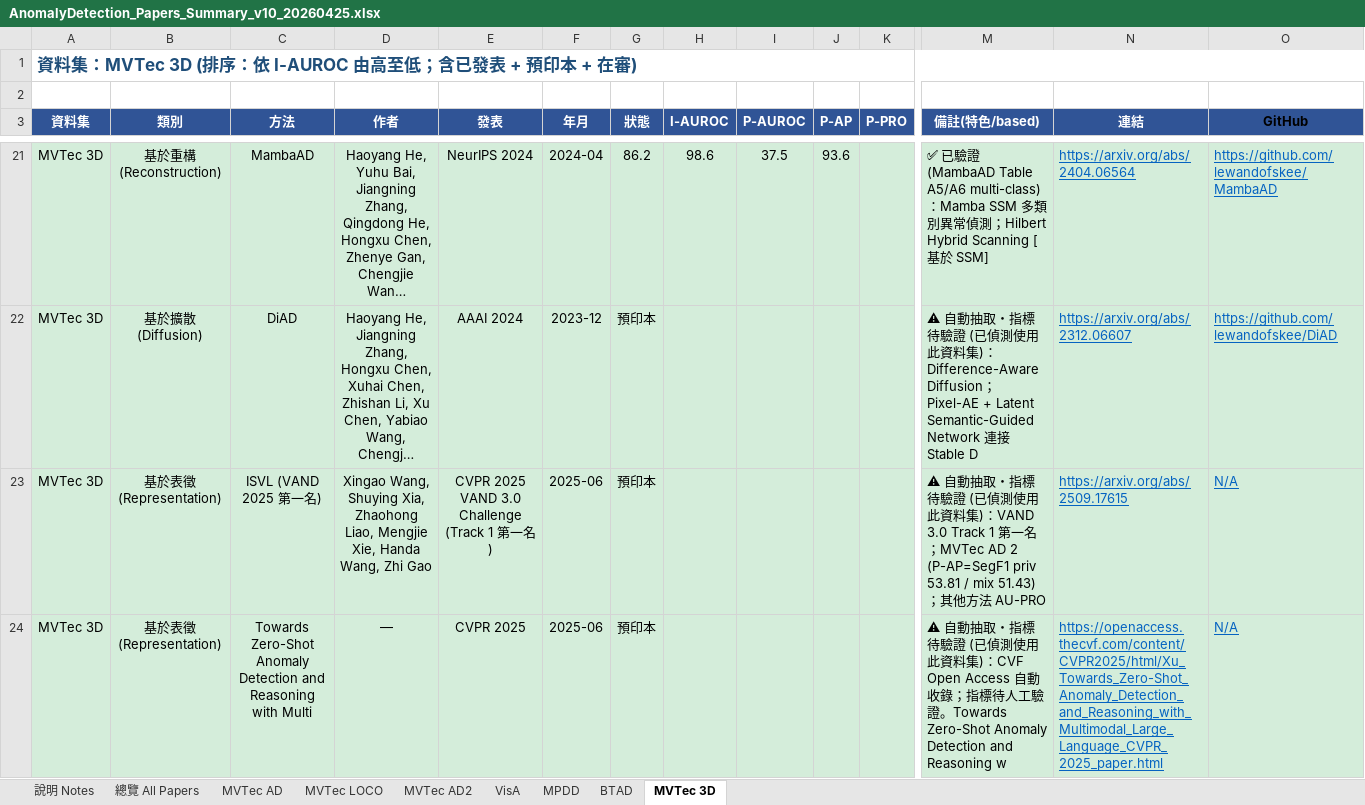
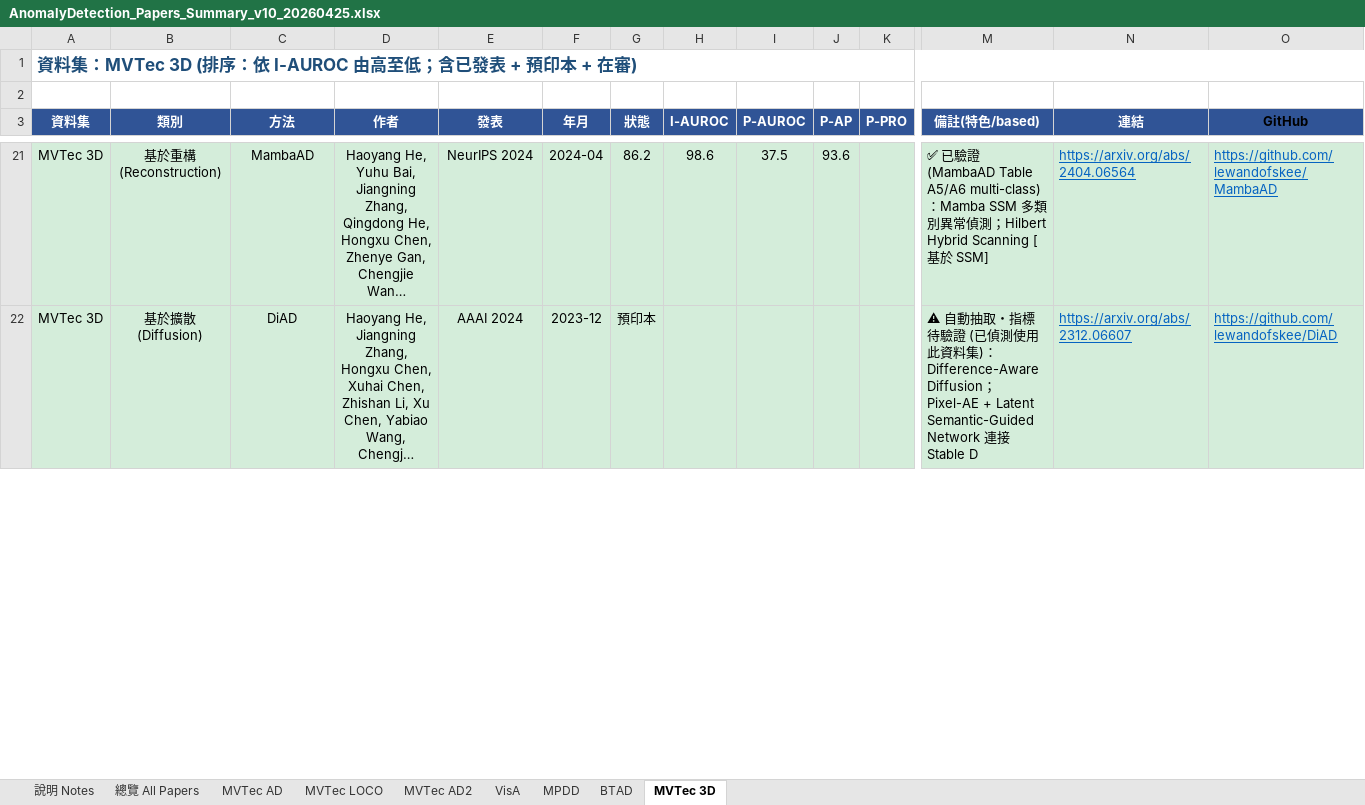
Before and after one commit to 112378074/NTUT-IVI-Lab--SOTA-Literature-Viewer, an Excel workbook: AnomalyDetection_Papers_Summary_v10_20260425.xlsx, sheet MVTec 3D, drawn as a sheet; only a part is shown, gaps mark what is left out; long unchanged cells end in …; values as stored, in another font and other column widths than the file's, no borders; rows hold the shown columns only; the diff covers the shown part only; the diff names each change by its address in the sheet, - before the commit and + after, or states it on an @@ line.

```diff
--- a/AnomalyDetection_Papers_Summary_v10_20260425.xlsx (sheet MVTec 3D)
+++ b/AnomalyDetection_Papers_Summary_v10_20260425.xlsx (sheet MVTec 3D)
-row 23: MVTec 3D | 基於表徵 (Representation) | ISVL (VAND 2025 第一名) | Xingao Wang, Shuying Xia, Zhaohong Liao, Mengjie Xie, Handa Wang, Zhi Gao | CVPR 2025 VAND 3.0 Challenge (Track 1 第一名) | 2025-06 | 預印本 |  |  |  |  | ⚠ 自動抽取・指標待驗證 (已偵測使用此資料集)：VAND 3.0 Track 1 第一名；MVTec AD 2 (P-AP=SegF1 priv 53.81 / mix 51.43)；其他方法 AU-PRO | https://arxiv.org/abs/2509.17615 | N/A
-row 24: MVTec 3D | 基於表徵 (Representation) | Towards Zero-Shot Anomaly Detection and Reasoning with Multi | — | CVPR 2025 | 2025-06 | 預印本 |  |  |  |  | ⚠ 自動抽取・指標待驗證 (已偵測使用此資料集)：CVF Open Access 自動收錄；指標待人工驗證。Towards Zero-Shot Anomaly Detection and Reasoning w | https://openaccess.thecvf.com/content/CVPR2025/html/Xu_Towards_Zero-Shot_Anomaly_Detection_and_Reasoning_with_Multimodal_Large_Language_CVPR_2025_paper.html | N/A
```
Also changed, not shown: 5 edited cells elsewhere in this sheet, sheet MVTec AD, sheet VisA, sheet BTAD, sheet MVTec LOCO, sheet MPDD, 3 other files.
